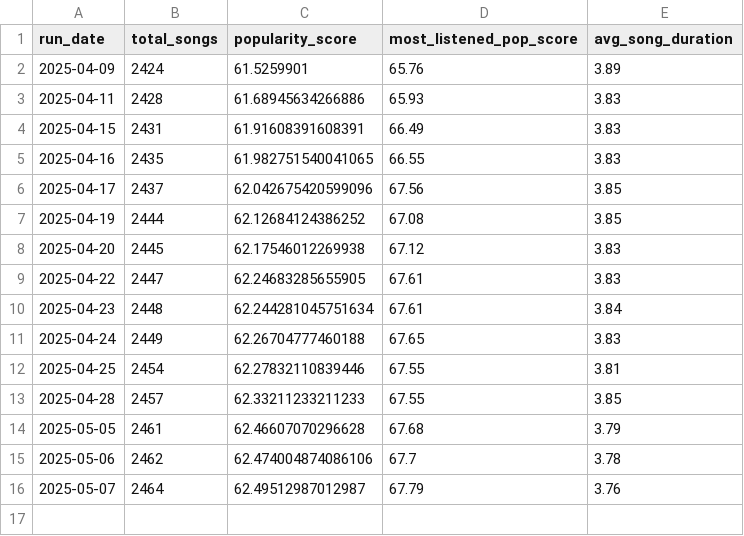
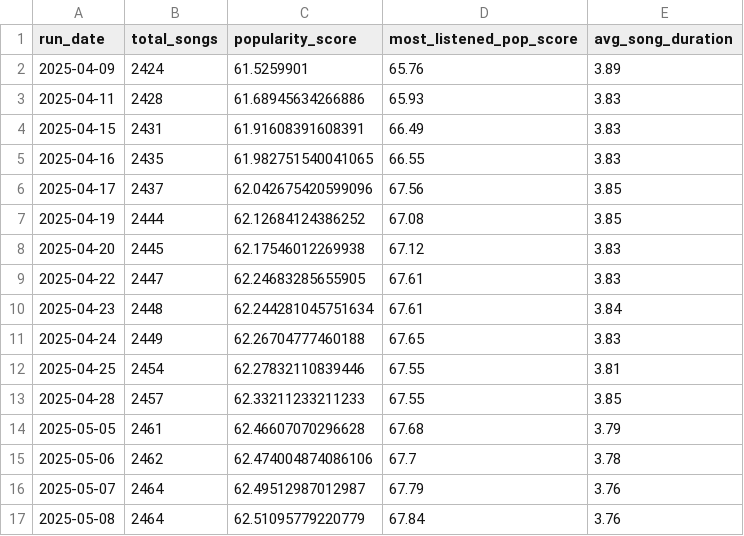
Before and after one commit to okekejus/personal_spotify_tracking, a CSV file: daily_dumps/song_stats.csv, drawn as a sheet.

Commit message:
Song stats updated 2025-05-08

```diff
--- a/daily_dumps/song_stats.csv
+++ b/daily_dumps/song_stats.csv
@@ -16 +16,2 @@ run_date,total_songs,popularity_score,most_listened_pop_score,avg_song_duration
 2025-05-07,2464,62.49512987012987,67.79,3.76
+2025-05-08,2464,62.51095779220779,67.84,3.76
```
